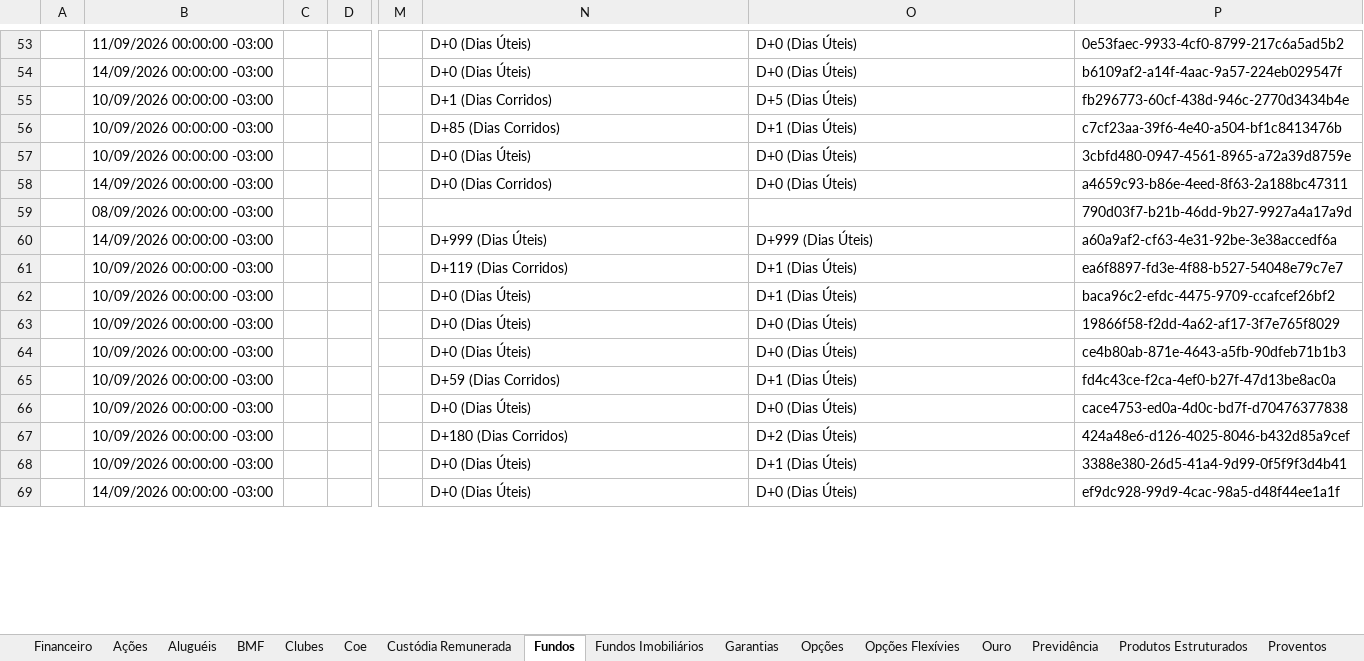
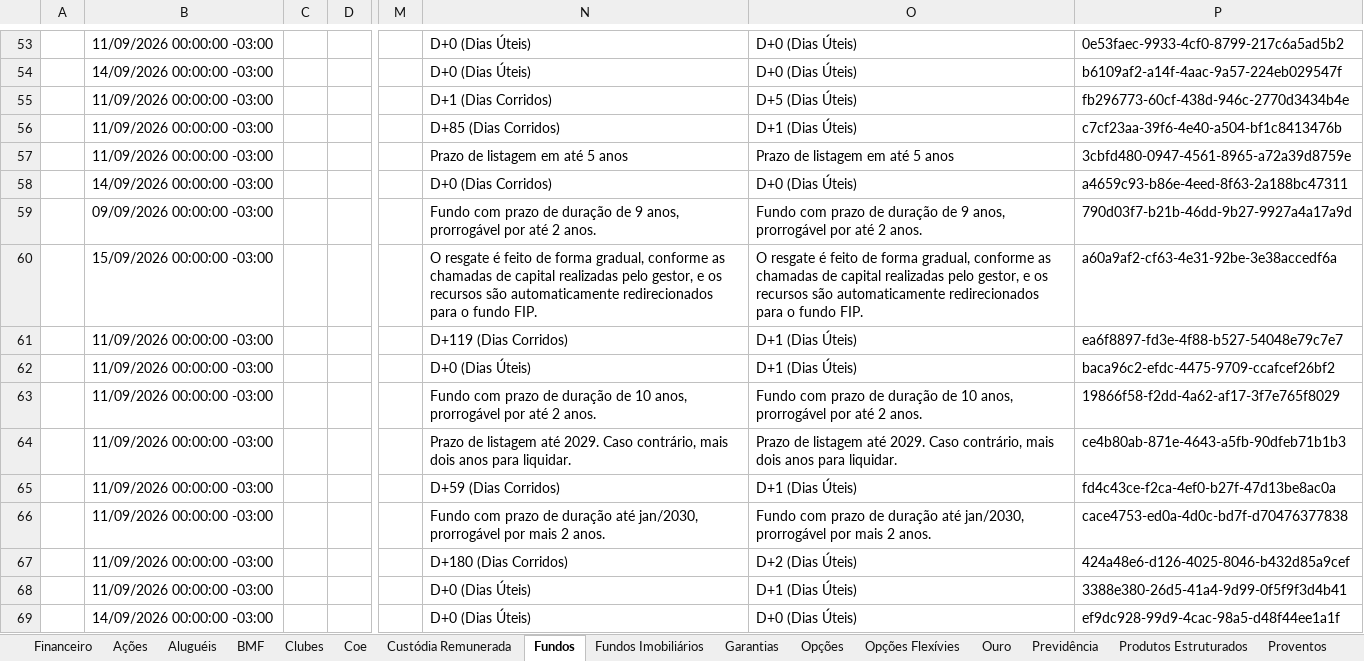
Before and after one commit to AloacaoMWealth/alocationmwealth, an Excel workbook: posicoes/XP.xlsx, sheet Fundos, drawn as a sheet; only a part is shown, gaps mark what is left out; values as stored, in another font and other column widths than the file's, no borders; the diff covers the shown part only; the diff names each change by its address in the sheet, - before the commit and + after, or states it on an @@ line.

```diff
--- a/posicoes/XP.xlsx (sheet Fundos)
+++ b/posicoes/XP.xlsx (sheet Fundos)
-B55:B57: 10/09/2026 00:00:00 -03:00
+B55:B57: 11/09/2026 00:00:00 -03:00
-N57: D+0 (Dias Úteis)
+N57: Prazo de listagem em até 5 anos
-O57: D+0 (Dias Úteis)
+O57: Prazo de listagem em até 5 anos
-B59: 08/09/2026 00:00:00 -03:00
+B59: 09/09/2026 00:00:00 -03:00
-N59: (empty)
+N59: Fundo com prazo de duração de 9 anos, prorrogável por até 2 anos.
-O59: (empty)
+O59: Fundo com prazo de duração de 9 anos, prorrogável por até 2 anos.
-B60: 14/09/2026 00:00:00 -03:00
+B60: 15/09/2026 00:00:00 -03:00
-N60: D+999 (Dias Úteis)
+N60: O resgate é feito de forma gradual, conforme as chamadas de capital realizadas pelo gestor, e os recursos são automaticamente redirecionados para o fundo FIP.
-O60: D+999 (Dias Úteis)
+O60: O resgate é feito de forma gradual, conforme as chamadas de capital realizadas pelo gestor, e os recursos são automaticamente redirecionados para o fundo FIP.
-B61:B68: 10/09/2026 00:00:00 -03:00
+B61:B68: 11/09/2026 00:00:00 -03:00
-N63: D+0 (Dias Úteis)
+N63: Fundo com prazo de duração de 10 anos, prorrogável por até 2 anos.
-O63: D+0 (Dias Úteis)
+O63: Fundo com prazo de duração de 10 anos, prorrogável por até 2 anos.
-N64: D+0 (Dias Úteis)
+N64: Prazo de listagem até 2029. Caso contrário, mais dois anos para liquidar.
-O64: D+0 (Dias Úteis)
+O64: Prazo de listagem até 2029. Caso contrário, mais dois anos para liquidar.
-N66: D+0 (Dias Úteis)
+N66: Fundo com prazo de duração até jan/2030, prorrogável por mais 2 anos.
-O66: D+0 (Dias Úteis)
+O66: Fundo com prazo de duração até jan/2030, prorrogável por mais 2 anos.
```
Also changed, not shown: 16 added rows, 5 removed rows and 224 edited cells elsewhere in this sheet, sheet Renda Fixa, sheet Proventos Fundo Imob, sheet Previdência, sheet Financeiro, sheet Proventos, sheet Tesouro Direto, 5 more sheets, posicoes/BTG.xlsx, 1 other file.
